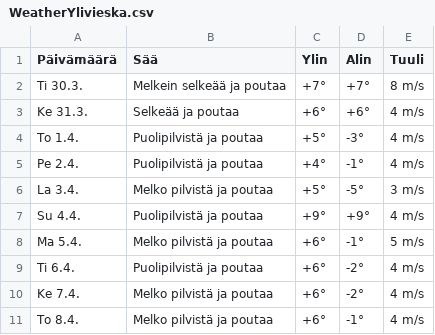
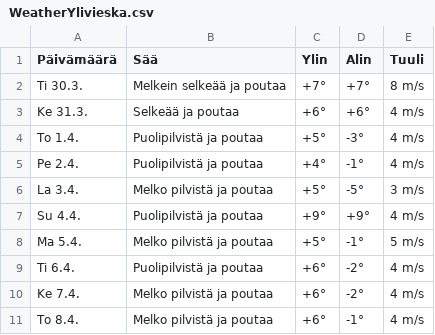
Before and after one commit to edwsqa/Crawler, a CSV file: files/WeatherYlivieska.csv, drawn as a sheet.

```diff
--- a/files/WeatherYlivieska.csv
+++ b/files/WeatherYlivieska.csv
@@ -7,3 +7,3 @@ La 3.4.,Melko pilvistä ja poutaa,+5°,-5°,3 m/s
 Su 4.4.,Puolipilvistä ja poutaa,+9°,+9°,4 m/s
-Ma 5.4.,Melko pilvistä ja poutaa,+6°,-1°,5 m/s
+Ma 5.4.,Melko pilvistä ja poutaa,+5°,-1°,5 m/s
 Ti 6.4.,Puolipilvistä ja poutaa,+6°,-2°,4 m/s
```
Also changed, not shown: files/WeatherKajaani.csv, files/products2.csv, 1 other file.
